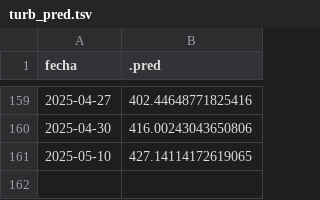
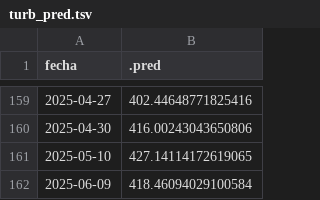
Before and after one commit to vhgauto/sameep, a TSV file: datos/turb_pred.tsv, drawn as a sheet; only a part is shown, gaps mark what is left out; the diff names each change by its address in the sheet, - before the commit and + after, or states it on an @@ line.

```diff
--- a/datos/turb_pred.tsv
+++ b/datos/turb_pred.tsv
+row 162: 2025-06-09 | 418.46094029100584
```
Also changed, not shown: datos/base_de_datos_gis.tsv, datos/datos_nuevos.tsv, 4 other files.
